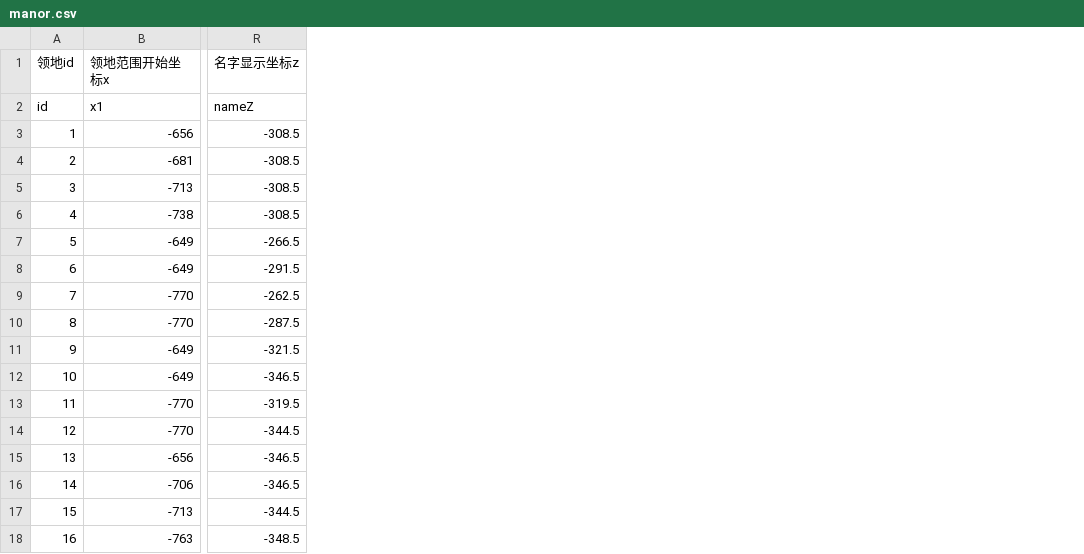
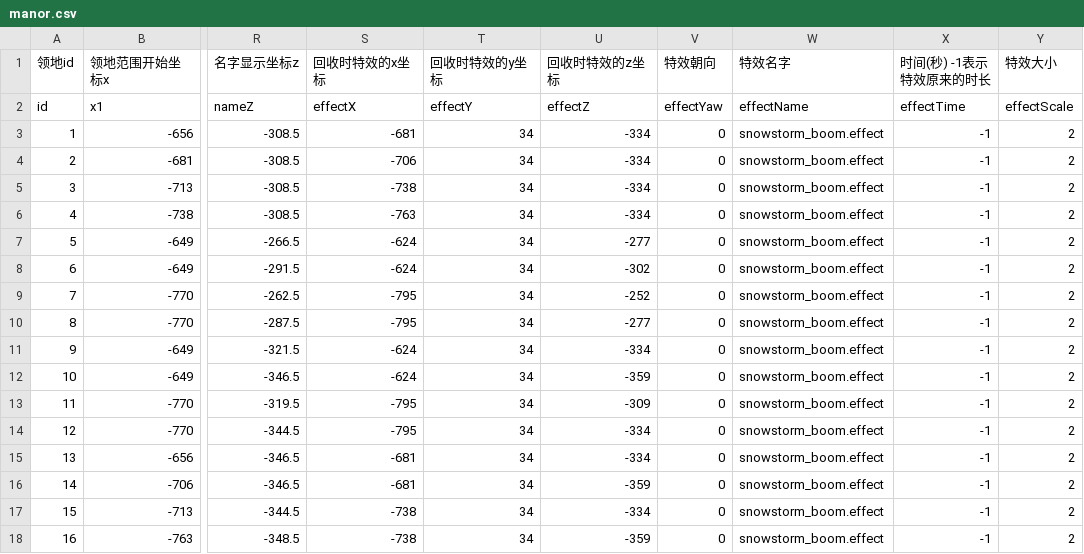
Before and after one commit to heliaoyuan10086/Game, a CSV file: BlockCity/manor.csv, drawn as a sheet; only a part is shown, gaps mark what is left out; the diff names each change by its address in the sheet, - before the commit and + after, or states it on an @@ line.

Commit message:
添加删除领地建筑时的特效配置

```diff
--- a/BlockCity/manor.csv
+++ b/BlockCity/manor.csv
+column S (回收时特效的x坐标), rows 2-18: effectX | -681 | -706 | -738 | -763 | -624 | -624 | -795 | -795 | -624 | -624 | -795 | -795 | -681 | -681 | -738 | -738
+column T (回收时特效的y坐标), rows 2-18: effectY | 34 | 34 | 34 | 34 | 34 | 34 | 34 | 34 | 34 | 34 | 34 | 34 | 34 | 34 | 34 | 34
+column U (回收时特效的z坐标), rows 2-18: effectZ | -334 | -334 | -334 | -334 | -277 | -302 | -252 | -277 | -334 | -359 | -309 | -334 | -334 | -359 | -334 | -359
+column V (特效朝向), rows 2-18: effectYaw | 0 | 0 | 0 | 0 | 0 | 0 | 0 | 0 | 0 | 0 | 0 | 0 | 0 | 0 | 0 | 0
+column W (特效名字), rows 2-18: effectName | snowstorm_boom.effect | snowstorm_boom.effect | snowstorm_boom.effect | snowstorm_boom.effect | snowstorm_boom.effect | snowstorm_boom.effect | snowstorm_boom.effect | snowstorm_boom.effect | snowstorm_boom.effect | snowstorm_boom.effect | snowstorm_boom.effect | snowstorm_boom.effect | snowstorm_boom.effect | snowstorm_boom.effect | snowstorm_boom.effect | snowstorm_boom.effect
+column X (时间(秒) -1表示特效原来的时长), rows 2-18: effectTime | -1 | -1 | -1 | -1 | -1 | -1 | -1 | -1 | -1 | -1 | -1 | -1 | -1 | -1 | -1 | -1
+column Y (特效大小), rows 2-18: effectScale | 2 | 2 | 2 | 2 | 2 | 2 | 2 | 2 | 2 | 2 | 2 | 2 | 2 | 2 | 2 | 2
```
